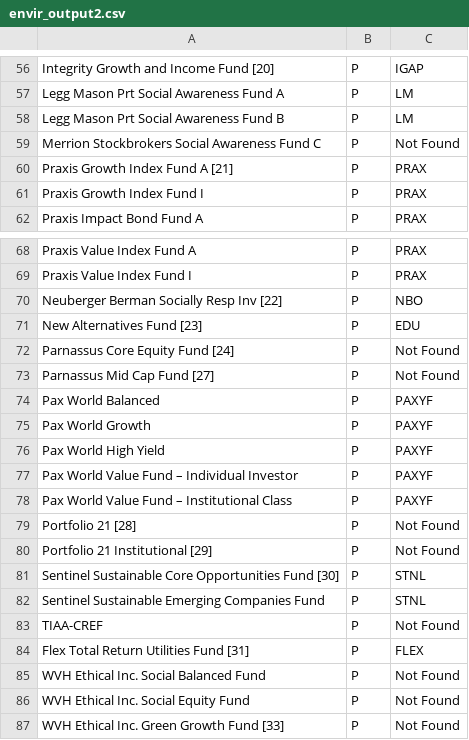
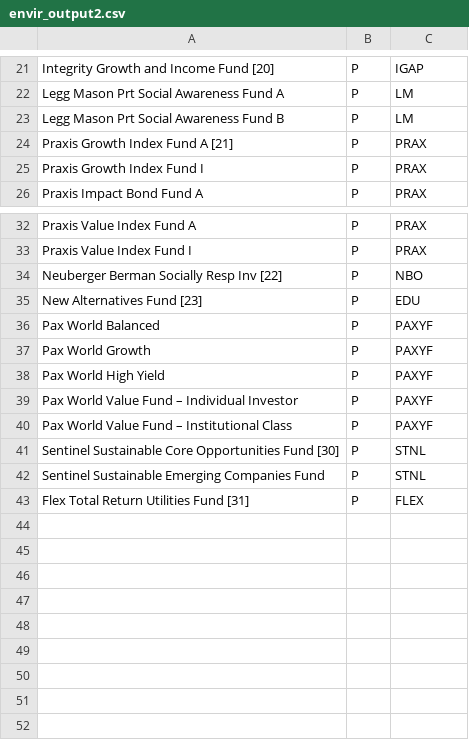
Before and after one commit to meowyen/fintech_project2, a CSV file: data/envir_output2.csv, drawn as a sheet; only a part is shown, gaps mark what is left out; the diff covers the shown part only.

```diff
--- a/data/envir_output2.csv
+++ b/data/envir_output2.csv
@@ -58,3 +23,2 @@ Legg Mason Prt Social Awareness Fund A,P,LM
 Legg Mason Prt Social Awareness Fund B,P,LM
-Merrion Stockbrokers Social Awareness Fund C,P,Not Found
 Praxis Growth Index Fund A [21],P,PRAX
@@ -71,4 +35,2 @@ Neuberger Berman Socially Resp Inv [22],P,NBO
 New Alternatives Fund [23],P,EDU
-Parnassus Core Equity Fund [24],P,Not Found
-Parnassus Mid Cap Fund [27],P,Not Found
 Pax World Balanced,P,PAXYF
@@ -78,10 +40,4 @@ Pax World Value Fund – Individual Investor,P,PAXYF
 Pax World Value Fund – Institutional Class,P,PAXYF
-Portfolio 21 [28],P,Not Found
-Portfolio 21 Institutional [29],P,Not Found
 Sentinel Sustainable Core Opportunities Fund [30],P,STNL
 Sentinel Sustainable Emerging Companies Fund,P,STNL
-TIAA-CREF,P,Not Found
 Flex Total Return Utilities Fund [31],P,FLEX
-WVH Ethical Inc. Social Balanced Fund,P,Not Found
-WVH Ethical Inc. Social Equity Fund,P,Not Found
-WVH Ethical Inc. Green Growth Fund [33],P,Not Found
```
Also changed, not shown: 35 removed rows elsewhere in this file, 2 other files.
